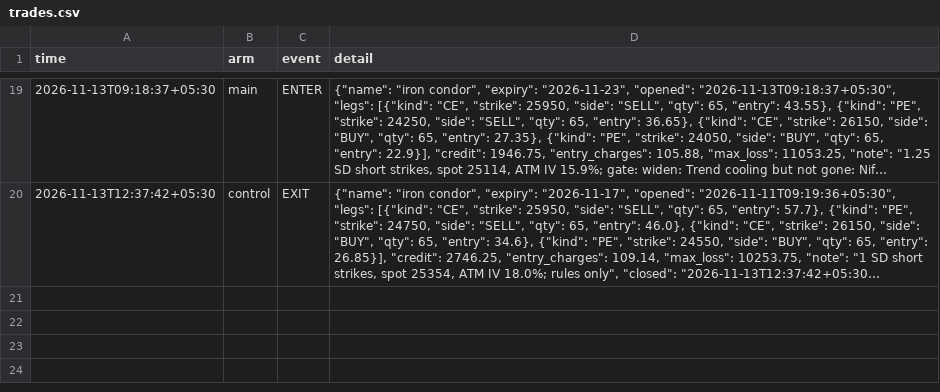
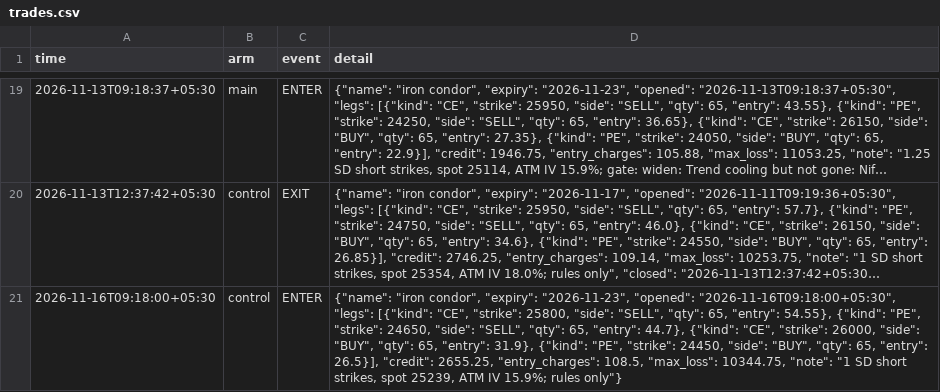
Before and after one commit to DharmikGohil/LLMTrading, a CSV file: paper/options/trades.csv, drawn as a sheet; only a part is shown, gaps mark what is left out; long unchanged cells end in …; the diff names each change by its address in the sheet, - before the commit and + after, or states it on an @@ line.

```diff
--- a/paper/options/trades.csv
+++ b/paper/options/trades.csv
+row 21: 2026-11-16T09:18:00+05:30 | control | ENTER | {"name": "iron condor", "expiry": "2026-11-23", "opened": "2026-11-16T09:18:00+05:30", "legs": [{"kind": "CE", "strike": 25800, "side": "SELL", "qty": 65, "entry": 54.55}, {"kind": "PE", "strike": 24650, "side": "SELL", "qty": 65, "entry": 44.7}, {"kind": "CE", "strike": 26000, "side": "BUY", "qty": 65, "entry": 31.9}, {"kind": "PE", "strike": 24450, "side": "BUY", "qty": 65, "entry": 26.5}], "credit": 2655.25, "entry_charges": 108.5, "max_loss": 10344.75, "note": "1 SD short strikes, spot 25239, ATM IV 15.9%; rules only"}
```
Also changed, not shown: paper/india/arms/factor/equity_intraday.csv, paper/india/equity_intraday.csv, 25 other files.
